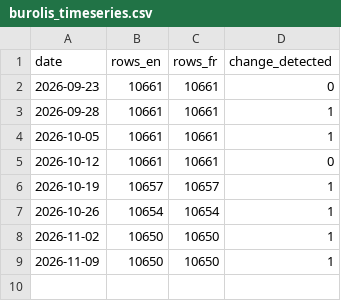
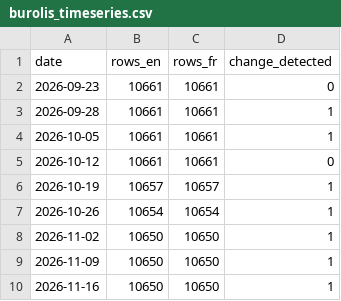
Before and after one commit to PatLittle/test, a CSV file: burolis/data/burolis_timeseries.csv, drawn as a sheet; the diff names each change by its address in the sheet, - before the commit and + after, or states it on an @@ line.

```diff
--- a/burolis/data/burolis_timeseries.csv
+++ b/burolis/data/burolis_timeseries.csv
+row 10: 2026-11-16 | 10650 | 10650 | 1
```
Also changed, not shown: 6 other files.
